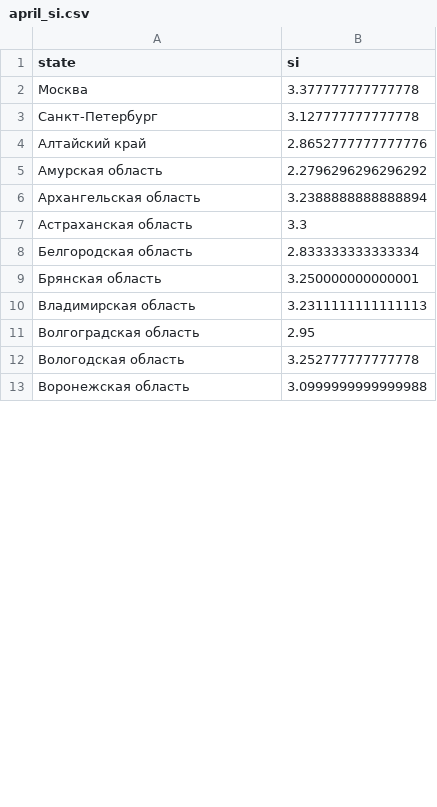
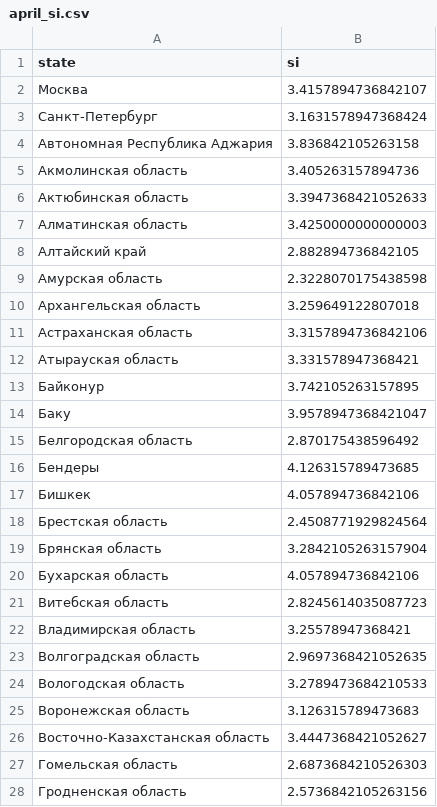
Before and after one commit to PrikhozhdenkoES/covid-19, a CSV file: april_si.csv, drawn as a sheet; only a part is shown; the diff covers the shown part only.

```diff
--- a/april_si.csv
+++ b/april_si.csv
@@ -1,13 +1,28 @@
 "state","si"
-Москва,3.377777777777778
-Санкт-Петербург,3.127777777777778
-Алтайский край,2.8652777777777776
-Амурская область,2.2796296296296292
-Архангельская область,3.2388888888888894
-Астраханская область,3.3
-Белгородская область,2.833333333333334
-Брянская область,3.250000000000001
-Владимирская область,3.2311111111111113
-Волгоградская область,2.95
-Вологодская область,3.252777777777778
-Воронежская область,3.0999999999999988
+Москва,3.4157894736842107
+Санкт-Петербург,3.1631578947368424
+Автономная Республика Аджария,3.836842105263158
+Акмолинская область,3.405263157894736
+Актюбинская область,3.3947368421052633
+Алматинская область,3.4250000000000003
+Алтайский край,2.882894736842105
+Амурская область,2.3228070175438598
+Архангельская область,3.259649122807018
+Астраханская область,3.3157894736842106
+Атырауская область,3.331578947368421
+Байконур,3.742105263157895
+Баку,3.9578947368421047
+Белгородская область,2.870175438596492
+Бендеры,4.126315789473685
+Бишкек,4.057894736842106
+Брестская область,2.4508771929824564
+Брянская область,3.2842105263157904
+Бухарская область,4.057894736842106
+Витебская область,2.8245614035087723
+Владимирская область,3.25578947368421
+Волгоградская область,2.9697368421052635
+Вологодская область,3.2789473684210533
+Воронежская область,3.126315789473683
+Восточно-Казахстанская область,3.4447368421052627
+Гомельская область,2.6873684210526303
+Гродненская область,2.5736842105263156
```
Also changed, not shown: 18 added rows and 70 edited cells elsewhere in this file, rus_daily.csv, 1 other file.
